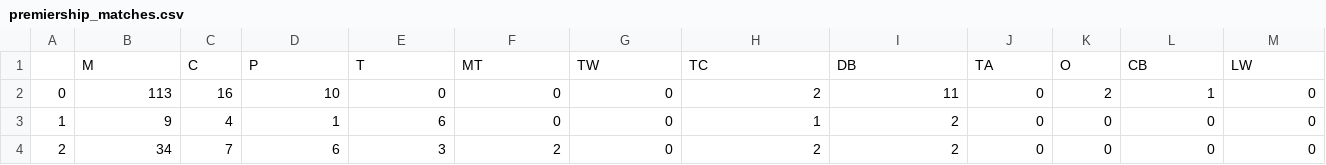
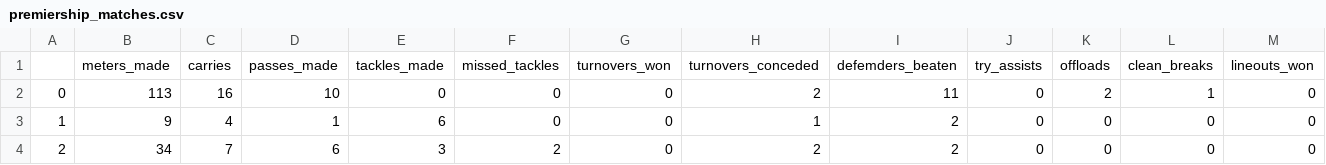
Before and after one commit to Aidzillafont/Rugby-Recruitment, a CSV file: Data Cleaners/Cleaner_Data/premiership_matches.csv, drawn as a sheet; only a part is shown; removed rows and columns are numbered as before the commit, all else as after; rows hold the shown columns only; the diff names each change by its address in the sheet, - before the commit and + after, or states it on an @@ line.

```diff
--- a/Data Cleaners/Cleaner_Data/premiership_matches.csv
+++ b/Data Cleaners/Cleaner_Data/premiership_matches.csv
-row 1:  | M | C | P | T | MT | TW | TC | DB | TA | O | CB | LW
+row 1:  | meters_made | carries | passes_made | tackles_made | missed_tackles | turnovers_won | turnovers_conceded | defemders_beaten | try_assists | offloads | clean_breaks | lineouts_won
```
Also changed, not shown: Data Cleaners/Cleaner_Data/sixnations_matches.csv, 6 other files.
